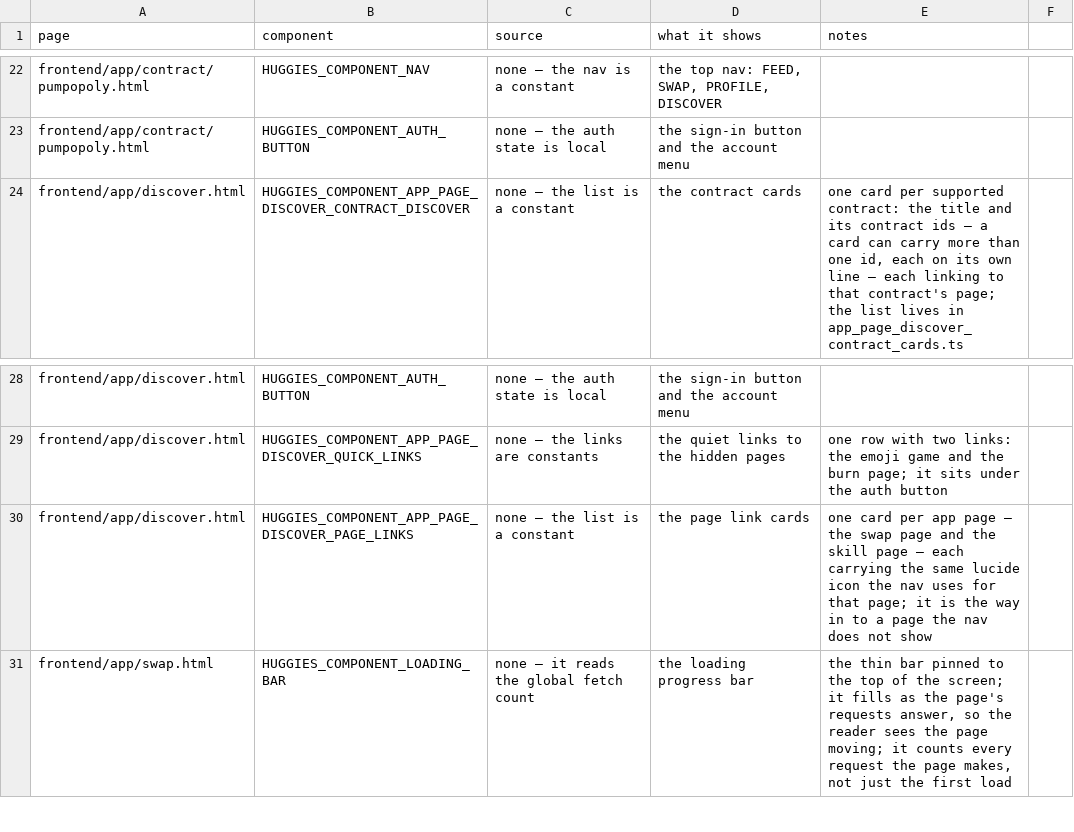
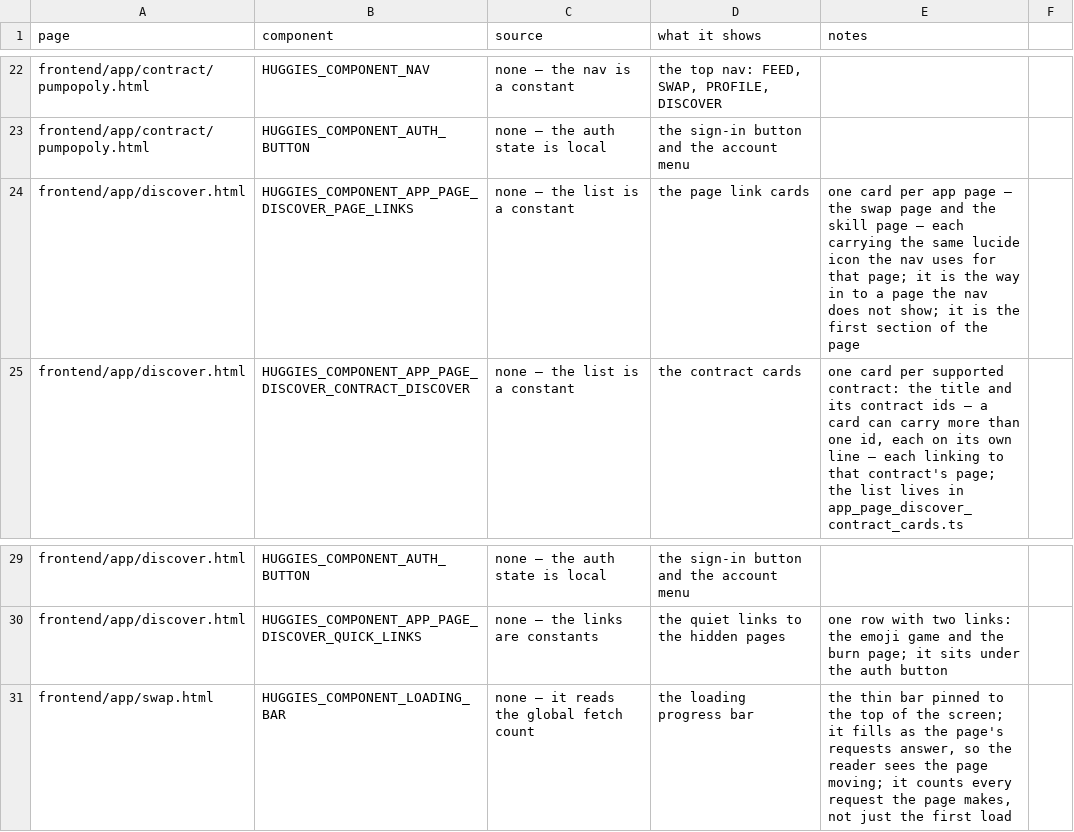
Before and after one commit to huggiesdotnear/huggies-rex-engine, a CSV file: DOCS/PAGES/components.csv, drawn as a sheet; only a part is shown, gaps mark what is left out; removed rows and columns are numbered as before the commit, all else as after; the diff names each change by its address in the sheet, - before the commit and + after, or states it on an @@ line.

Commit message:
feat: put the page links section first on the discover page
the PAGES section moves above CONTRACTS and TOKENS, so the page links
are the first thing the reader sees.

```diff
--- a/DOCS/PAGES/components.csv
+++ b/DOCS/PAGES/components.csv
+row 24: frontend/app/discover.html | HUGGIES_COMPONENT_APP_PAGE_DISCOVER_PAGE_LINKS | none — the list is a constant | the page link cards | one card per app page — the swap page and the skill page — each carrying the same lucide icon the nav uses for that page; it is the way in to a page the nav does not show; it is the first section of the page
-row 30: frontend/app/discover.html | HUGGIES_COMPONENT_APP_PAGE_DISCOVER_PAGE_LINKS | none — the list is a constant | the page link cards | one card per app page — the swap page and the skill page — each carrying the same lucide icon the nav uses for that page; it is the way in to a page the nav does not show
```
Also changed, not shown: 2 other files.
